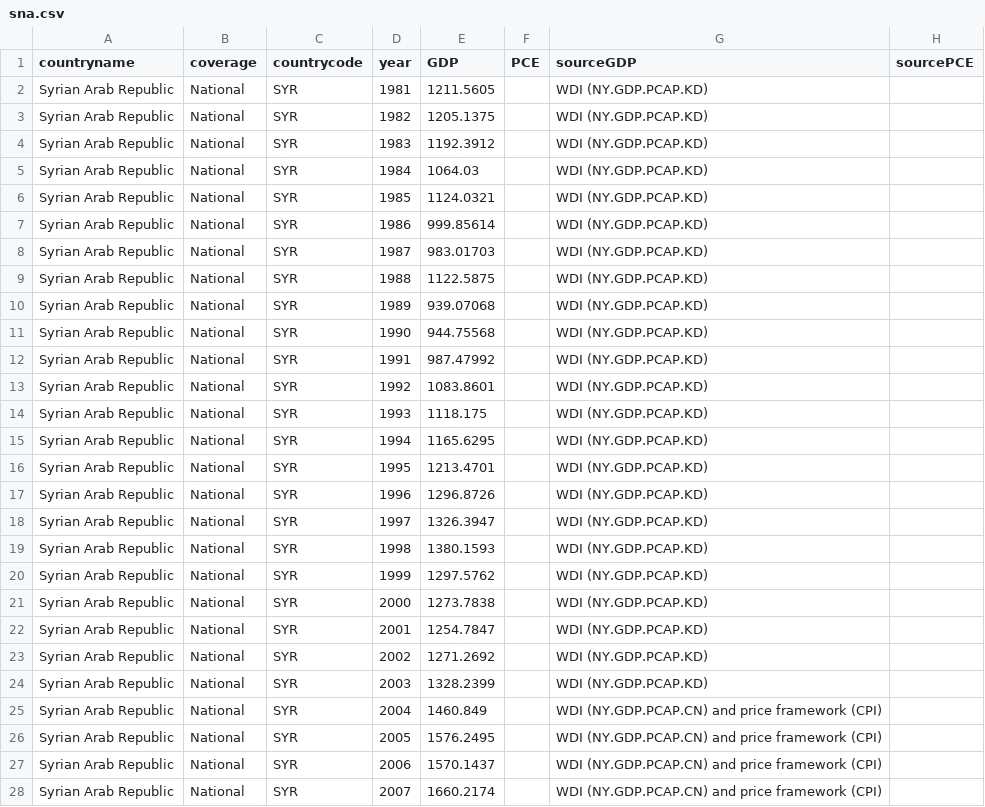
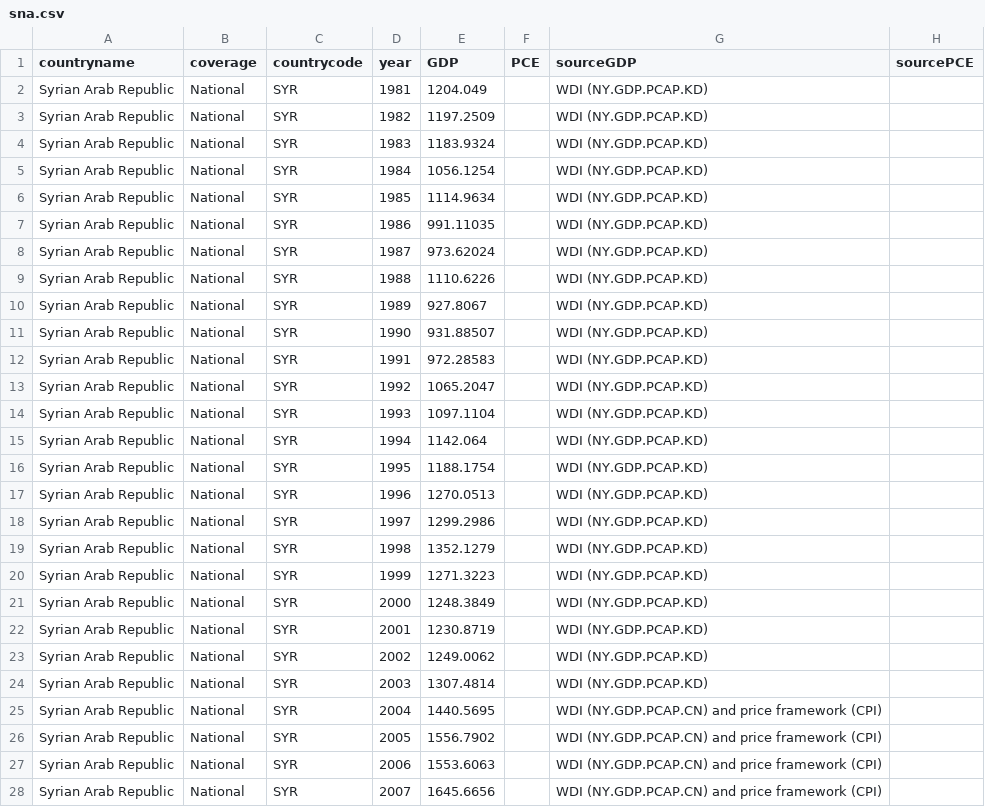
Before and after one commit to PIP-Technical-Team/aux_sna, a CSV file: sna.csv, drawn as a sheet; only a part is shown; the diff covers the shown part only.

```diff
--- a/sna.csv
+++ b/sna.csv
@@ -1,28 +1,28 @@
 countryname,coverage,countrycode,year,GDP,PCE,sourceGDP,sourcePCE
-Syrian Arab Republic,National,SYR,1981,1211.5605,,WDI (NY.GDP.PCAP.KD),
-Syrian Arab Republic,National,SYR,1982,1205.1375,,WDI (NY.GDP.PCAP.KD),
-Syrian Arab Republic,National,SYR,1983,1192.3912,,WDI (NY.GDP.PCAP.KD),
-Syrian Arab Republic,National,SYR,1984,1064.03,,WDI (NY.GDP.PCAP.KD),
-Syrian Arab Republic,National,SYR,1985,1124.0321,,WDI (NY.GDP.PCAP.KD),
-Syrian Arab Republic,National,SYR,1986,999.85614,,WDI (NY.GDP.PCAP.KD),
-Syrian Arab Republic,National,SYR,1987,983.01703,,WDI (NY.GDP.PCAP.KD),
-Syrian Arab Republic,National,SYR,1988,1122.5875,,WDI (NY.GDP.PCAP.KD),
-Syrian Arab Republic,National,SYR,1989,939.07068,,WDI (NY.GDP.PCAP.KD),
-Syrian Arab Republic,National,SYR,1990,944.75568,,WDI (NY.GDP.PCAP.KD),
-Syrian Arab Republic,National,SYR,1991,987.47992,,WDI (NY.GDP.PCAP.KD),
-Syrian Arab Republic,National,SYR,1992,1083.8601,,WDI (NY.GDP.PCAP.KD),
-Syrian Arab Republic,National,SYR,1993,1118.175,,WDI (NY.GDP.PCAP.KD),
-Syrian Arab Republic,National,SYR,1994,1165.6295,,WDI (NY.GDP.PCAP.KD),
-Syrian Arab Republic,National,SYR,1995,1213.4701,,WDI (NY.GDP.PCAP.KD),
-Syrian Arab Republic,National,SYR,1996,1296.8726,,WDI (NY.GDP.PCAP.KD),
-Syrian Arab Republic,National,SYR,1997,1326.3947,,WDI (NY.GDP.PCAP.KD),
-Syrian Arab Republic,National,SYR,1998,1380.1593,,WDI (NY.GDP.PCAP.KD),
-Syrian Arab Republic,National,SYR,1999,1297.5762,,WDI (NY.GDP.PCAP.KD),
-Syrian Arab Republic,National,SYR,2000,1273.7838,,WDI (NY.GDP.PCAP.KD),
-Syrian Arab Republic,National,SYR,2001,1254.7847,,WDI (NY.GDP.PCAP.KD),
-Syrian Arab Republic,National,SYR,2002,1271.2692,,WDI (NY.GDP.PCAP.KD),
-Syrian Arab Republic,National,SYR,2003,1328.2399,,WDI (NY.GDP.PCAP.KD),
-Syrian Arab Republic,National,SYR,2004,1460.849,,WDI (NY.GDP.PCAP.CN) and price framework (CPI),
-Syrian Arab Republic,National,SYR,2005,1576.2495,,WDI (NY.GDP.PCAP.CN) and price framework (CPI),
-Syrian Arab Republic,National,SYR,2006,1570.1437,,WDI (NY.GDP.PCAP.CN) and price framework (CPI),
-Syrian Arab Republic,National,SYR,2007,1660.2174,,WDI (NY.GDP.PCAP.CN) and price framework (CPI),
+Syrian Arab Republic,National,SYR,1981,1204.049,,WDI (NY.GDP.PCAP.KD),
+Syrian Arab Republic,National,SYR,1982,1197.2509,,WDI (NY.GDP.PCAP.KD),
+Syrian Arab Republic,National,SYR,1983,1183.9324,,WDI (NY.GDP.PCAP.KD),
+Syrian Arab Republic,National,SYR,1984,1056.1254,,WDI (NY.GDP.PCAP.KD),
+Syrian Arab Republic,National,SYR,1985,1114.9634,,WDI (NY.GDP.PCAP.KD),
+Syrian Arab Republic,National,SYR,1986,991.11035,,WDI (NY.GDP.PCAP.KD),
+Syrian Arab Republic,National,SYR,1987,973.62024,,WDI (NY.GDP.PCAP.KD),
+Syrian Arab Republic,National,SYR,1988,1110.6226,,WDI (NY.GDP.PCAP.KD),
+Syrian Arab Republic,National,SYR,1989,927.8067,,WDI (NY.GDP.PCAP.KD),
+Syrian Arab Republic,National,SYR,1990,931.88507,,WDI (NY.GDP.PCAP.KD),
+Syrian Arab Republic,National,SYR,1991,972.28583,,WDI (NY.GDP.PCAP.KD),
+Syrian Arab Republic,National,SYR,1992,1065.2047,,WDI (NY.GDP.PCAP.KD),
+Syrian Arab Republic,National,SYR,1993,1097.1104,,WDI (NY.GDP.PCAP.KD),
+Syrian Arab Republic,National,SYR,1994,1142.064,,WDI (NY.GDP.PCAP.KD),
+Syrian Arab Republic,National,SYR,1995,1188.1754,,WDI (NY.GDP.PCAP.KD),
+Syrian Arab Republic,National,SYR,1996,1270.0513,,WDI (NY.GDP.PCAP.KD),
+Syrian Arab Republic,National,SYR,1997,1299.2986,,WDI (NY.GDP.PCAP.KD),
+Syrian Arab Republic,National,SYR,1998,1352.1279,,WDI (NY.GDP.PCAP.KD),
+Syrian Arab Republic,National,SYR,1999,1271.3223,,WDI (NY.GDP.PCAP.KD),
+Syrian Arab Republic,National,SYR,2000,1248.3849,,WDI (NY.GDP.PCAP.KD),
+Syrian Arab Republic,National,SYR,2001,1230.8719,,WDI (NY.GDP.PCAP.KD),
+Syrian Arab Republic,National,SYR,2002,1249.0062,,WDI (NY.GDP.PCAP.KD),
+Syrian Arab Republic,National,SYR,2003,1307.4814,,WDI (NY.GDP.PCAP.KD),
+Syrian Arab Republic,National,SYR,2004,1440.5695,,WDI (NY.GDP.PCAP.CN) and price framework (CPI),
+Syrian Arab Republic,National,SYR,2005,1556.7902,,WDI (NY.GDP.PCAP.CN) and price framework (CPI),
+Syrian Arab Republic,National,SYR,2006,1553.6063,,WDI (NY.GDP.PCAP.CN) and price framework (CPI),
+Syrian Arab Republic,National,SYR,2007,1645.6656,,WDI (NY.GDP.PCAP.CN) and price framework (CPI),
```
Also changed, not shown: 1 added row and 16 edited cells elsewhere in this file, 2 other files.
